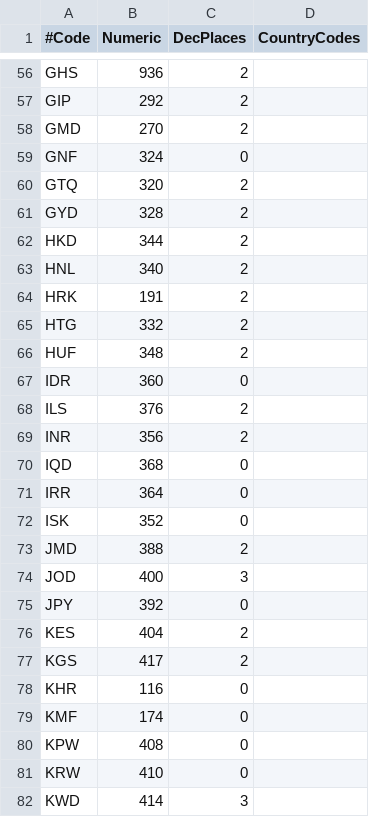
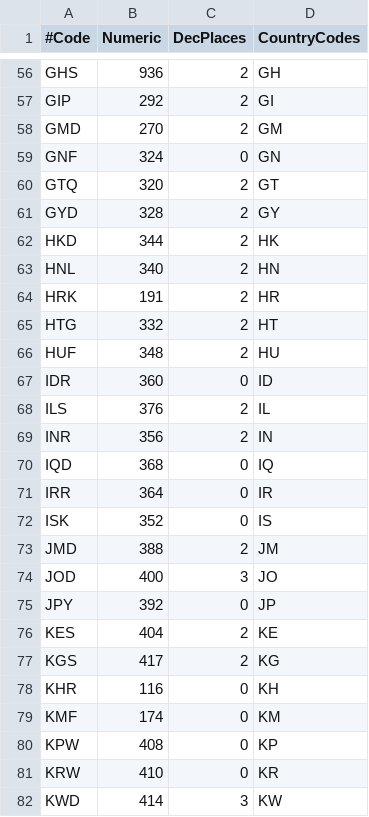
Before and after one commit to JodaOrg/joda-money, a CSV file: src/main/java/org/joda/money/MoneyData.csv, drawn as a sheet; only a part is shown, gaps mark what is left out; the diff covers the shown part only; the diff names each change by its address in the sheet, - before the commit and + after, or states it on an @@ line.

```diff
--- a/src/main/java/org/joda/money/MoneyData.csv
+++ b/src/main/java/org/joda/money/MoneyData.csv
-D56 (CountryCodes): (empty)
+D56 (CountryCodes): GH
-D57 (CountryCodes): (empty)
+D57 (CountryCodes): GI
-D58 (CountryCodes): (empty)
+D58 (CountryCodes): GM
-D59 (CountryCodes): (empty)
+D59 (CountryCodes): GN
-D60 (CountryCodes): (empty)
+D60 (CountryCodes): GT
-D61 (CountryCodes): (empty)
+D61 (CountryCodes): GY
-D62 (CountryCodes): (empty)
+D62 (CountryCodes): HK
-D63 (CountryCodes): (empty)
+D63 (CountryCodes): HN
-D64 (CountryCodes): (empty)
+D64 (CountryCodes): HR
-D65 (CountryCodes): (empty)
+D65 (CountryCodes): HT
-D66 (CountryCodes): (empty)
+D66 (CountryCodes): HU
-D67 (CountryCodes): (empty)
+D67 (CountryCodes): ID
-D68 (CountryCodes): (empty)
+D68 (CountryCodes): IL
-D69 (CountryCodes): (empty)
+D69 (CountryCodes): IN
-D70 (CountryCodes): (empty)
+D70 (CountryCodes): IQ
-D71 (CountryCodes): (empty)
+D71 (CountryCodes): IR
-D72 (CountryCodes): (empty)
+D72 (CountryCodes): IS
-D73 (CountryCodes): (empty)
+D73 (CountryCodes): JM
-D74 (CountryCodes): (empty)
+D74 (CountryCodes): JO
-D75 (CountryCodes): (empty)
+D75 (CountryCodes): JP
-D76 (CountryCodes): (empty)
+D76 (CountryCodes): KE
-D77 (CountryCodes): (empty)
+D77 (CountryCodes): KG
-D78 (CountryCodes): (empty)
+D78 (CountryCodes): KH
-D79 (CountryCodes): (empty)
+D79 (CountryCodes): KM
-D80 (CountryCodes): (empty)
+D80 (CountryCodes): KP
-D81 (CountryCodes): (empty)
+D81 (CountryCodes): KR
-D82 (CountryCodes): (empty)
+D82 (CountryCodes): KW
```
Also changed, not shown: 138 edited cells elsewhere in this file, 2 other files.
